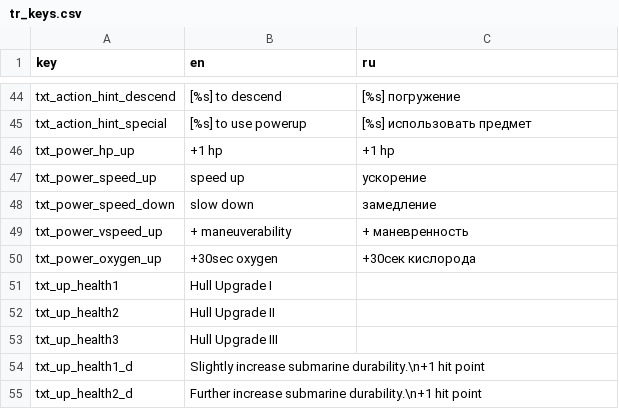
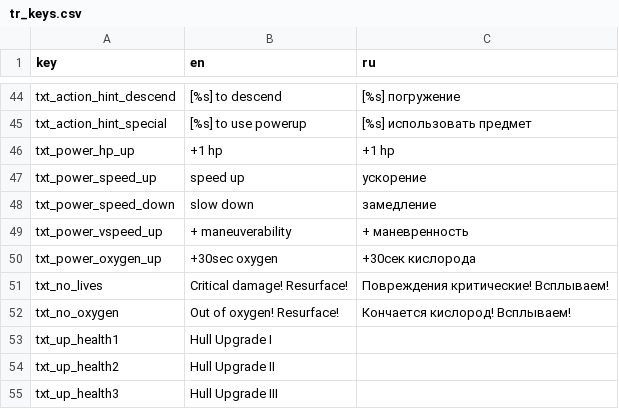
Before and after one commit to dmitriy-shmilo/gwj41, a CSV file: src/tr_keys.csv, drawn as a sheet; only a part is shown, gaps mark what is left out; the shorter side is filled out with more unchanged rows; the diff names each change by its address in the sheet, - before the commit and + after, or states it on an @@ line.

Commit message:
Blink oxygen when low. End run smoothly.

```diff
--- a/src/tr_keys.csv
+++ b/src/tr_keys.csv
+row 51: txt_no_lives | Critical damage! Resurface! | Повреждения критические! Всплываем!
+row 52: txt_no_oxygen | Out of oxygen! Resurface! | Кончается кислород! Всплываем!
```
Also changed, not shown: 4 other files.
